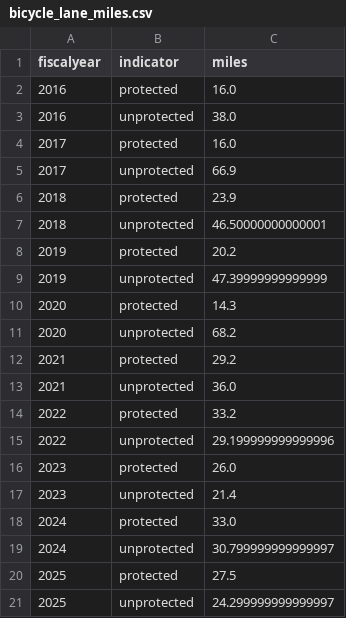
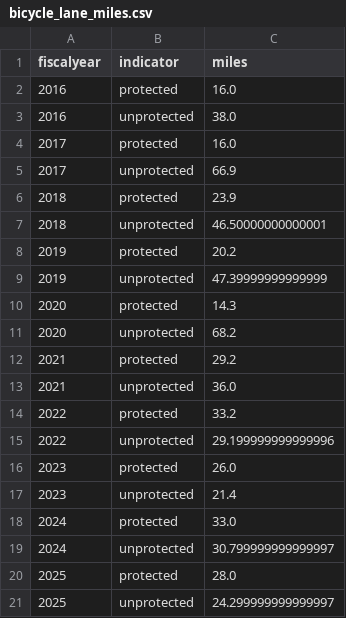
Before and after one commit to NYCComptroller/climate-dash, a CSV file: Data/Summary Data/bicycle_lane_miles.csv, drawn as a sheet.

```diff
--- a/Data/Summary Data/bicycle_lane_miles.csv
+++ b/Data/Summary Data/bicycle_lane_miles.csv
@@ -19,3 +19,3 @@ fiscalyear,indicator,miles
 2024,unprotected,30.799999999999997
-2025,protected,27.5
+2025,protected,28.0
 2025,unprotected,24.299999999999997
```
Also changed, not shown: 1 other file.
